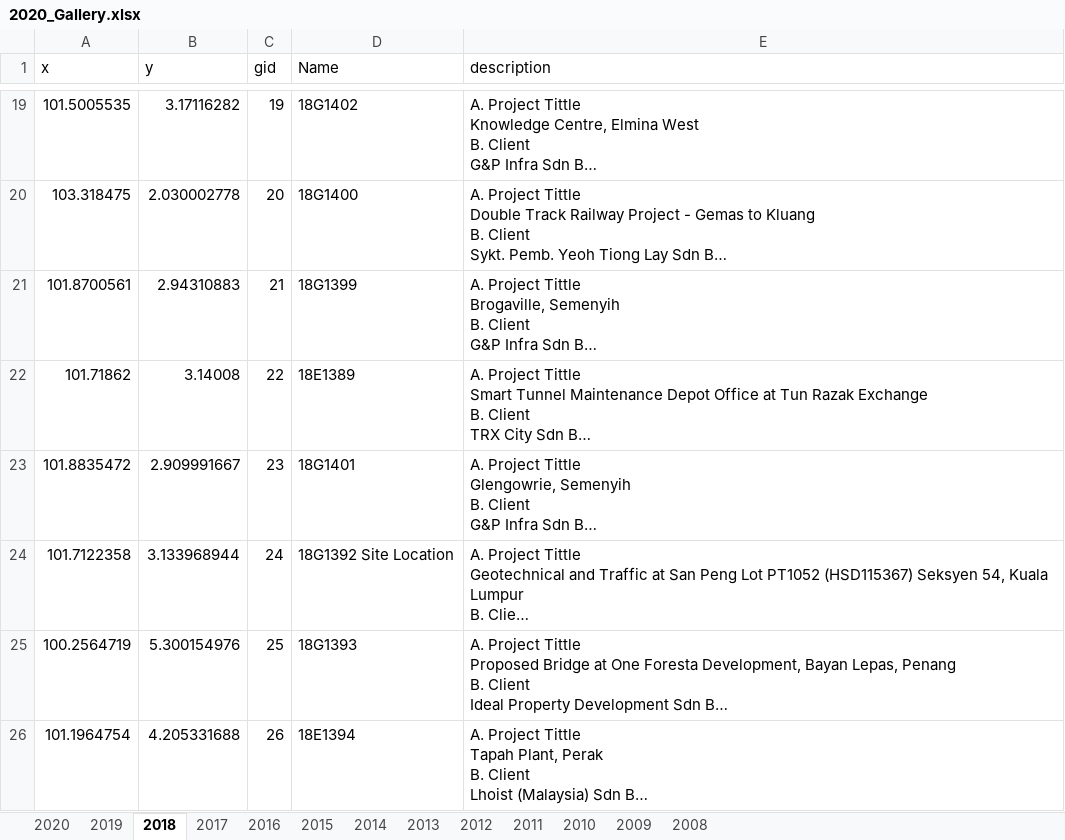
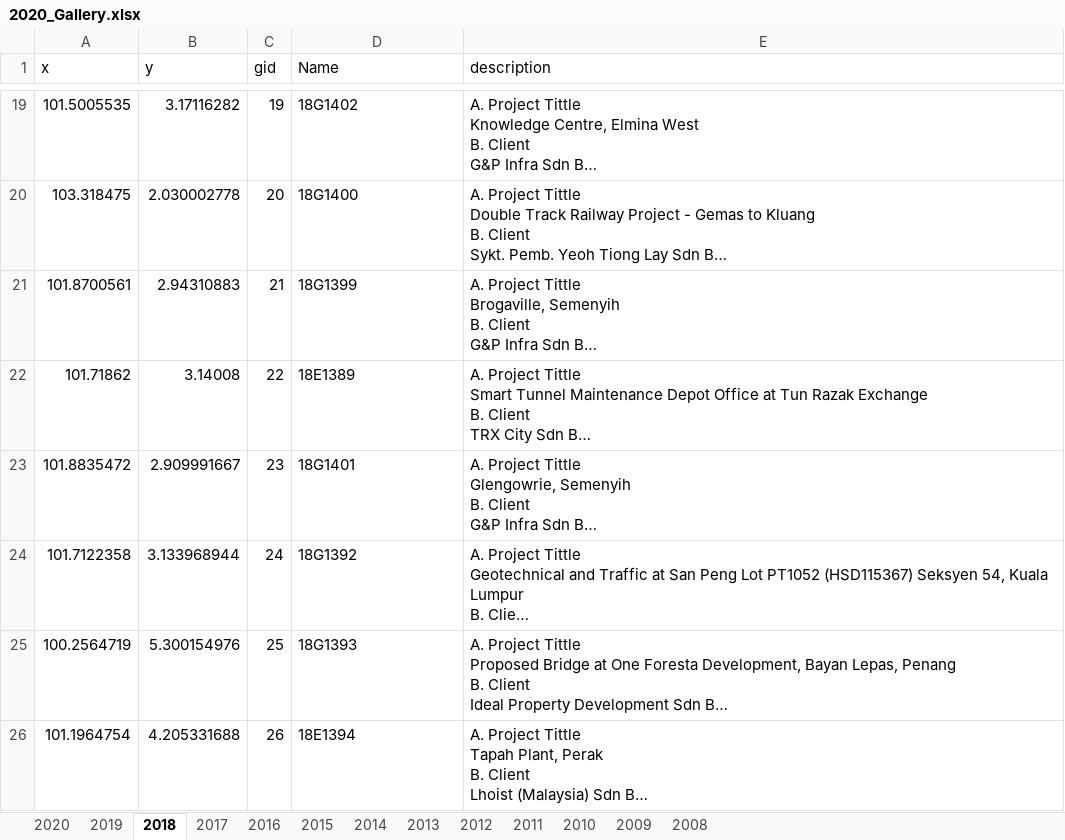
Before and after one commit to gpsportsclub20/Vir_Pro, an Excel workbook: 2020_Gallery.xlsx, sheet 2018, drawn as a sheet; only a part is shown, gaps mark what is left out; long unchanged cells end in …; values as stored, in another font and other column widths than the file's, no borders; the diff covers the shown part only; the diff names each change by its address in the sheet, - before the commit and + after, or states it on an @@ line.

```diff
--- a/2020_Gallery.xlsx (sheet 2018)
+++ b/2020_Gallery.xlsx (sheet 2018)
-D24 (Name): 18G1392 Site Location
+D24 (Name): 18G1392
```
Also changed, not shown: 1 removed row and 15 edited cells elsewhere in this sheet, sheet 2014, sheet 2016, sheet 2013, sheet 2010, sheet 2011, sheet 2015, 5 more sheets, 15 other files.
